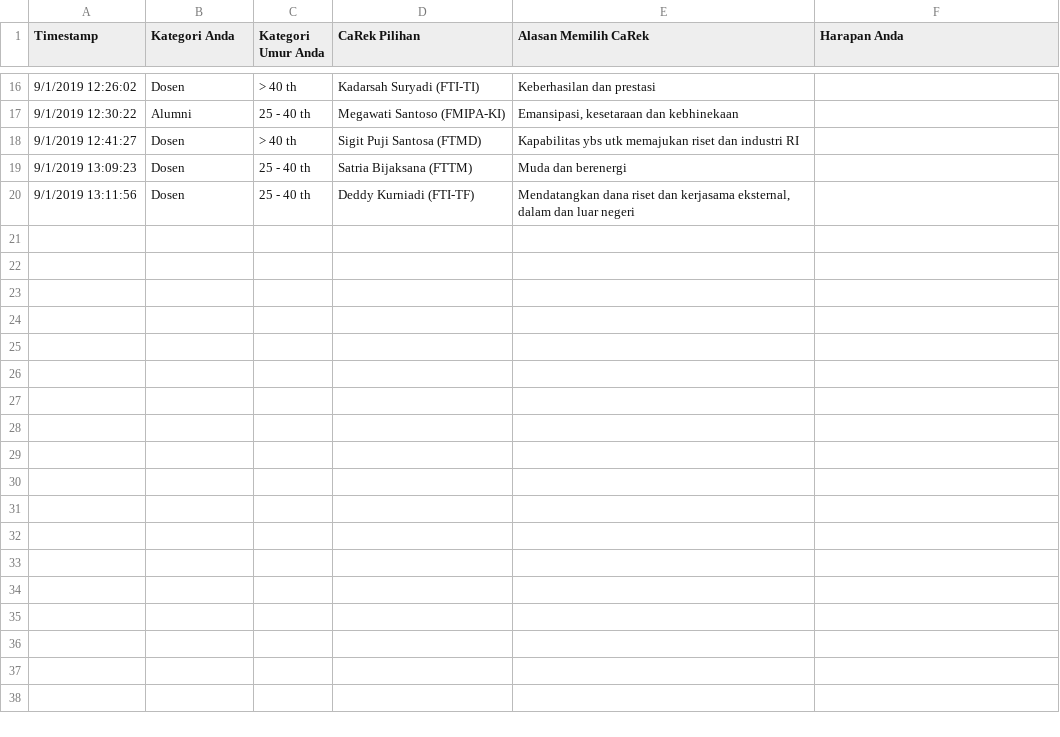
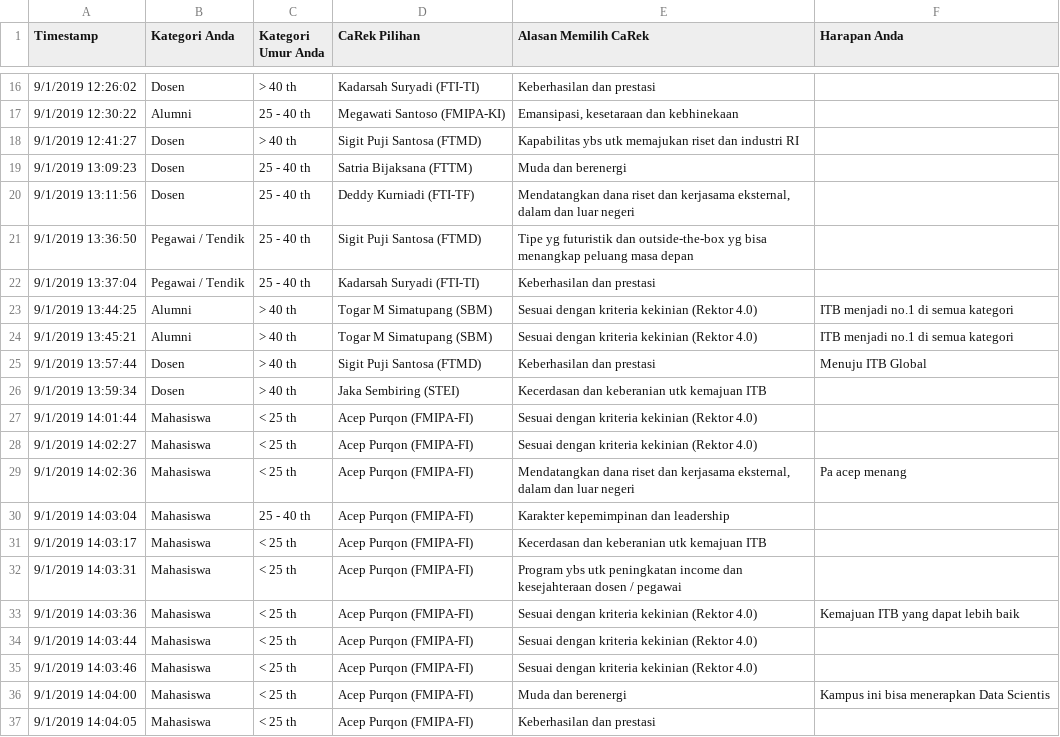
Before and after one commit to eueung/pilrek, a CSV file: pilrek-anon.csv, drawn as a sheet; only a part is shown, gaps mark what is left out; the diff names each change by its address in the sheet, - before the commit and + after, or states it on an @@ line.

```diff
--- a/pilrek-anon.csv
+++ b/pilrek-anon.csv
+row 21: 9/1/2019 13:36:50 | Pegawai / Tendik | 25 - 40 th | Sigit Puji Santosa (FTMD) | Tipe yg futuristik dan outside-the-box yg bisa menangkap peluang masa depan
+row 22: 9/1/2019 13:37:04 | Pegawai / Tendik | 25 - 40 th | Kadarsah Suryadi (FTI-TI) | Keberhasilan dan prestasi
+row 23: 9/1/2019 13:44:25 | Alumni | > 40 th | Togar M Simatupang (SBM) | Sesuai dengan kriteria kekinian (Rektor 4.0) | ITB menjadi no.1 di semua kategori
+row 24: 9/1/2019 13:45:21 | Alumni | > 40 th | Togar M Simatupang (SBM) | Sesuai dengan kriteria kekinian (Rektor 4.0) | ITB menjadi no.1 di semua kategori
+row 25: 9/1/2019 13:57:44 | Dosen | > 40 th | Sigit Puji Santosa (FTMD) | Keberhasilan dan prestasi | Menuju ITB Global
+row 26: 9/1/2019 13:59:34 | Dosen | > 40 th | Jaka Sembiring (STEI) | Kecerdasan dan keberanian utk kemajuan ITB
+row 27: 9/1/2019 14:01:44 | Mahasiswa | < 25 th | Acep Purqon (FMIPA-FI) | Sesuai dengan kriteria kekinian (Rektor 4.0)
+row 28: 9/1/2019 14:02:27 | Mahasiswa | < 25 th | Acep Purqon (FMIPA-FI) | Sesuai dengan kriteria kekinian (Rektor 4.0)
+row 29: 9/1/2019 14:02:36 | Mahasiswa | < 25 th | Acep Purqon (FMIPA-FI) | Mendatangkan dana riset dan kerjasama eksternal, dalam dan luar negeri | Pa acep menang
+row 30: 9/1/2019 14:03:04 | Mahasiswa | 25 - 40 th | Acep Purqon (FMIPA-FI) | Karakter kepemimpinan dan leadership
+row 31: 9/1/2019 14:03:17 | Mahasiswa | < 25 th | Acep Purqon (FMIPA-FI) | Kecerdasan dan keberanian utk kemajuan ITB
+row 32: 9/1/2019 14:03:31 | Mahasiswa | < 25 th | Acep Purqon (FMIPA-FI) | Program ybs utk peningkatan income dan kesejahteraan dosen / pegawai
+row 33: 9/1/2019 14:03:36 | Mahasiswa | < 25 th | Acep Purqon (FMIPA-FI) | Sesuai dengan kriteria kekinian (Rektor 4.0) | Kemajuan ITB yang dapat lebih baik
+row 34: 9/1/2019 14:03:44 | Mahasiswa | < 25 th | Acep Purqon (FMIPA-FI) | Sesuai dengan kriteria kekinian (Rektor 4.0)
+row 35: 9/1/2019 14:03:46 | Mahasiswa | < 25 th | Acep Purqon (FMIPA-FI) | Sesuai dengan kriteria kekinian (Rektor 4.0)
+row 36: 9/1/2019 14:04:00 | Mahasiswa | < 25 th | Acep Purqon (FMIPA-FI) | Muda dan berenergi | Kampus ini bisa menerapkan Data Scientis
+row 37: 9/1/2019 14:04:05 | Mahasiswa | < 25 th | Acep Purqon (FMIPA-FI) | Keberhasilan dan prestasi
```
Also changed, not shown: 1 other file.
